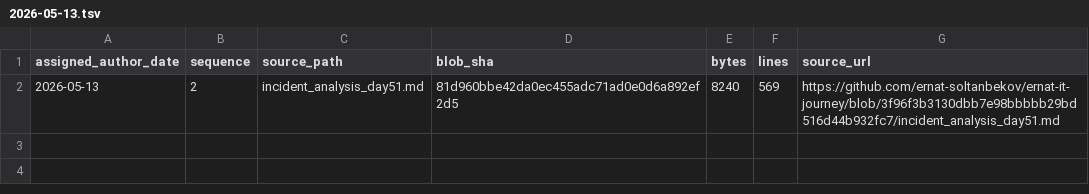
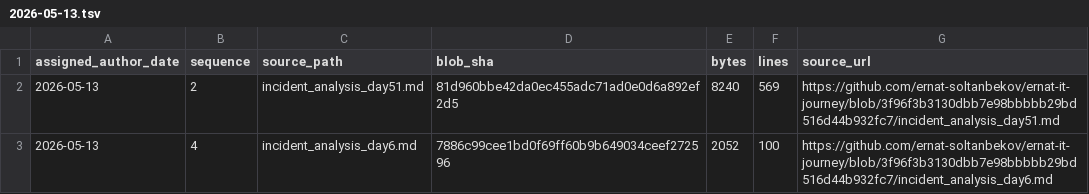
Before and after one commit to ernat-soltanbekov/ernat-it-journey, a TSV file: source-catalog-2026-09-30/daily/2026-05-13.tsv, drawn as a sheet.

Commit message:
catalog: add source metadata for 2026-05-13 #4 (backfill generated 2026-09-30)

```diff
--- a/source-catalog-2026-09-30/daily/2026-05-13.tsv
+++ b/source-catalog-2026-09-30/daily/2026-05-13.tsv
@@ -2 +2,2 @@ assigned_author_date	sequence	source_path	blob_sha	bytes	lines	source_url
 2026-05-13	2	incident_analysis_day51.md	81d960bbe42da0ec455adc71ad0e0d6a892ef2d5	8240	569	https://github.com/ernat-soltanbekov/ernat-it-journey/blob/3f96f3b3130dbb7e98bbbbb29bd516d44b932fc7/incident_analysis_day51.md
+2026-05-13	4	incident_analysis_day6.md	7886c99cee1bd0f69ff60b9b649034ceef272596	2052	100	https://github.com/ernat-soltanbekov/ernat-it-journey/blob/3f96f3b3130dbb7e98bbbbb29bd516d44b932fc7/incident_analysis_day6.md
```
